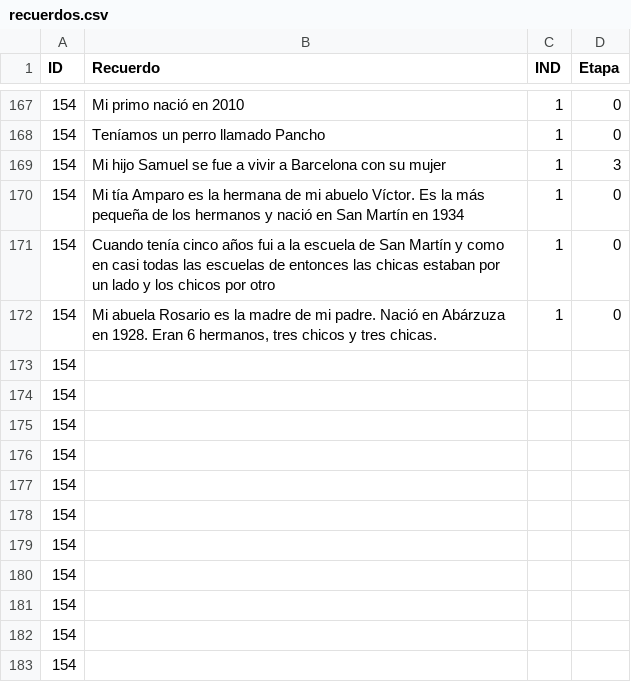
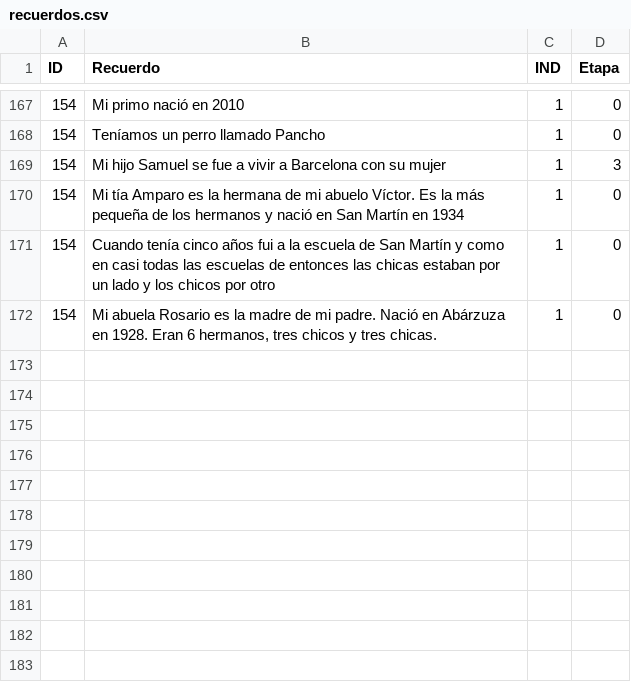
Before and after one commit to NILGroup/TFG-2122-Chatbot, a CSV file: Ricordi/recuerdos.csv, drawn as a sheet; only a part is shown, gaps mark what is left out.

```diff
--- a/Ricordi/recuerdos.csv
+++ b/Ricordi/recuerdos.csv
@@ -172,12 +172 @@ ID,Recuerdo,IND,Etapa
 154,"Mi abuela Rosario es la madre de mi padre. Nació en Abárzuza en 1928. Eran 6 hermanos, tres chicos y tres chicas.",1,0
-154,""
-154,""
-154,""
-154,""
-154,""
-154,""
-154,""
-154,""
-154,""
-154,""
-154,""
```
Also changed, not shown: 27 other files.
